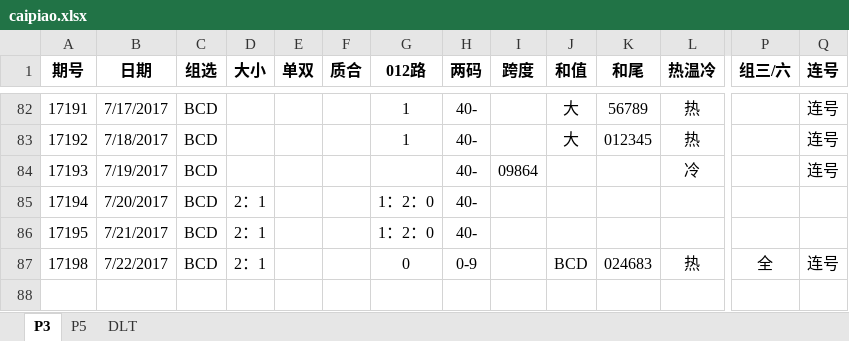
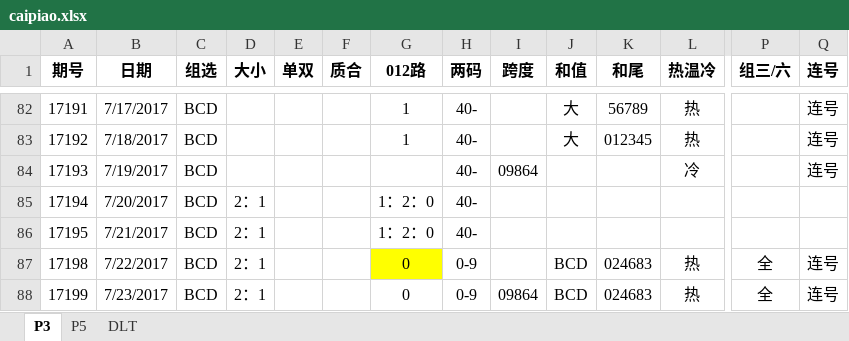
Before and after one commit to zhoubo8308/caipiao, an Excel workbook: caipiao.xlsx, sheet P3, drawn as a sheet; only a part is shown, gaps mark what is left out; values as stored, in another font and other column widths than the file's, no borders; rows hold the shown columns only; the diff names each change by its address in the sheet, - before the commit and + after, or states it on an @@ line.

Commit message:
899

```diff
--- a/caipiao.xlsx (sheet P3)
+++ b/caipiao.xlsx (sheet P3)
-G87 fill: none
+G87 fill: #FFFF00
+row 88: 17199 | 7/23/2017 | BCD | 2：1 |  |  | 0 | 0-9 | 09864 | BCD | 024683 | 热 | 全 | 连号
```
Also changed, not shown: sheet P5.
